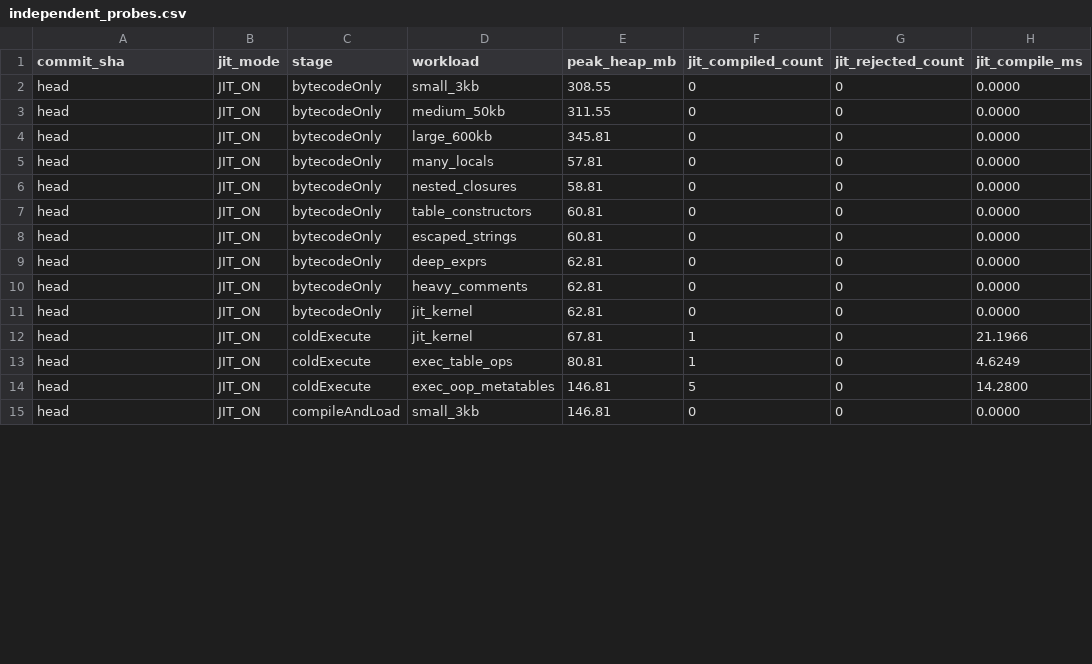
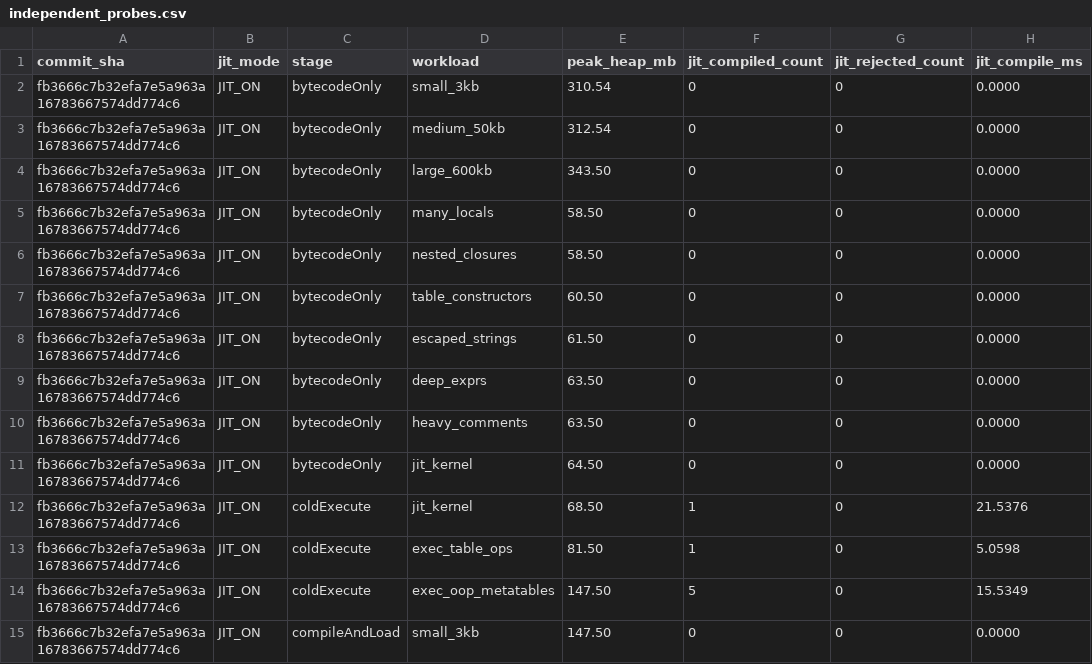
Before and after one commit to KienPC1234/luava, a CSV file: benchmarks/frontend-jmh/results/head/independent_probes.csv, drawn as a sheet; only a part is shown; the diff covers the shown part only.

Commit message:
release: 0.3.0 (Vanguard)
Enforces mandatory PUC Lua 5.4 C differential and binary-verifier CI fuzzing, hardens ChunkSerializer LP\2\0 bounds verification and Error propagation while preserving v0.2.7 chunk compatibility, guards JIT constant floorDiv/floorMod by zero, records sequential fixed-commit Stage 0 A/B provenance, and updates consumer Maven/Gradle and Java quick-start documentation for 0.3.0.

```diff
--- a/benchmarks/frontend-jmh/results/head/independent_probes.csv
+++ b/benchmarks/frontend-jmh/results/head/independent_probes.csv
@@ -1,15 +1,15 @@
 commit_sha,jit_mode,stage,workload,peak_heap_mb,jit_compiled_count,jit_rejected_count,jit_compile_ms
-head,JIT_ON,bytecodeOnly,small_3kb,308.55,0,0,0.0000
-head,JIT_ON,bytecodeOnly,medium_50kb,311.55,0,0,0.0000
-head,JIT_ON,bytecodeOnly,large_600kb,345.81,0,0,0.0000
-head,JIT_ON,bytecodeOnly,many_locals,57.81,0,0,0.0000
-head,JIT_ON,bytecodeOnly,nested_closures,58.81,0,0,0.0000
-head,JIT_ON,bytecodeOnly,table_constructors,60.81,0,0,0.0000
-head,JIT_ON,bytecodeOnly,escaped_strings,60.81,0,0,0.0000
-head,JIT_ON,bytecodeOnly,deep_exprs,62.81,0,0,0.0000
-head,JIT_ON,bytecodeOnly,heavy_comments,62.81,0,0,0.0000
-head,JIT_ON,bytecodeOnly,jit_kernel,62.81,0,0,0.0000
-head,JIT_ON,coldExecute,jit_kernel,67.81,1,0,21.1966
-head,JIT_ON,coldExecute,exec_table_ops,80.81,1,0,4.6249
-head,JIT_ON,coldExecute,exec_oop_metatables,146.81,5,0,14.2800
-head,JIT_ON,compileAndLoad,small_3kb,146.81,0,0,0.0000
+fb3666c7b32efa7e5a963a16783667574dd774c6,JIT_ON,bytecodeOnly,small_3kb,310.54,0,0,0.0000
+fb3666c7b32efa7e5a963a16783667574dd774c6,JIT_ON,bytecodeOnly,medium_50kb,312.54,0,0,0.0000
+fb3666c7b32efa7e5a963a16783667574dd774c6,JIT_ON,bytecodeOnly,large_600kb,343.50,0,0,0.0000
+fb3666c7b32efa7e5a963a16783667574dd774c6,JIT_ON,bytecodeOnly,many_locals,58.50,0,0,0.0000
+fb3666c7b32efa7e5a963a16783667574dd774c6,JIT_ON,bytecodeOnly,nested_closures,58.50,0,0,0.0000
+fb3666c7b32efa7e5a963a16783667574dd774c6,JIT_ON,bytecodeOnly,table_constructors,60.50,0,0,0.0000
+fb3666c7b32efa7e5a963a16783667574dd774c6,JIT_ON,bytecodeOnly,escaped_strings,61.50,0,0,0.0000
+fb3666c7b32efa7e5a963a16783667574dd774c6,JIT_ON,bytecodeOnly,deep_exprs,63.50,0,0,0.0000
+fb3666c7b32efa7e5a963a16783667574dd774c6,JIT_ON,bytecodeOnly,heavy_comments,63.50,0,0,0.0000
+fb3666c7b32efa7e5a963a16783667574dd774c6,JIT_ON,bytecodeOnly,jit_kernel,64.50,0,0,0.0000
+fb3666c7b32efa7e5a963a16783667574dd774c6,JIT_ON,coldExecute,jit_kernel,68.50,1,0,21.5376
+fb3666c7b32efa7e5a963a16783667574dd774c6,JIT_ON,coldExecute,exec_table_ops,81.50,1,0,5.0598
+fb3666c7b32efa7e5a963a16783667574dd774c6,JIT_ON,coldExecute,exec_oop_metatables,147.50,5,0,15.5349
+fb3666c7b32efa7e5a963a16783667574dd774c6,JIT_ON,compileAndLoad,small_3kb,147.50,0,0,0.0000
```
Also changed, not shown: 165 edited cells elsewhere in this file, benchmarks/frontend-jmh/results/baseline-0f0a935/corpus_metrics.csv, benchmarks/frontend-jmh/results/baseline-0f0a935/frontend_jmh_raw.csv, 21 other files.
